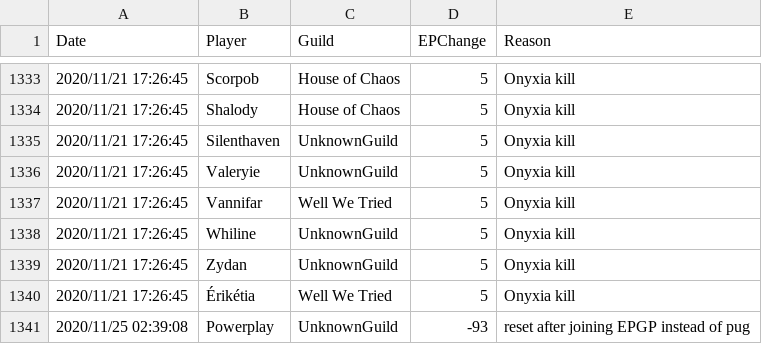
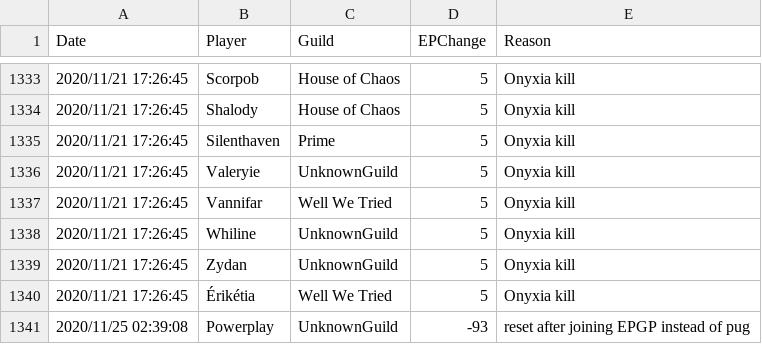
Before and after one commit to sanddive/houseofchaos, a CSV file: epLog.csv, drawn as a sheet; only a part is shown, gaps mark what is left out; the diff covers the shown part only.

```diff
--- a/epLog.csv
+++ b/epLog.csv
@@ -1334,3 +1334,3 @@ Date,Player,Guild,EPChange,Reason
 "2020/11/21 17:26:45","Shalody","House of Chaos","5","Onyxia kill"
-"2020/11/21 17:26:45","Silenthaven","UnknownGuild","5","Onyxia kill"
+"2020/11/21 17:26:45","Silenthaven","Prime","5","Onyxia kill"
 "2020/11/21 17:26:45","Valeryie","UnknownGuild","5","Onyxia kill"
```
Also changed, not shown: 10 edited cells elsewhere in this file, 1 other file.
